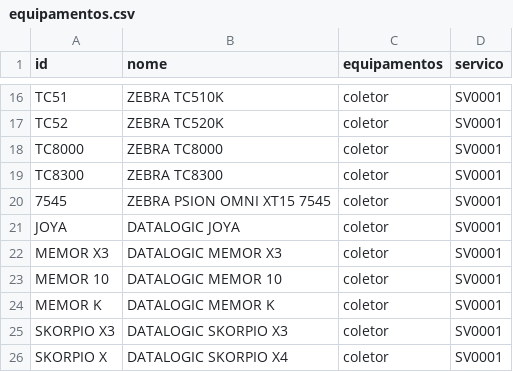
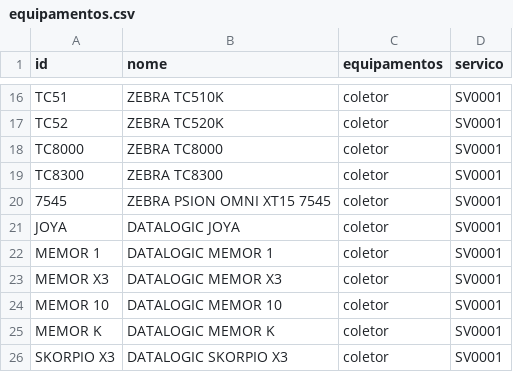
Before and after one commit to cauuabispoo/ZhazCheck, a CSV file: csv/equipamentos.csv, drawn as a sheet; only a part is shown, gaps mark what is left out; the shorter side is filled out with more unchanged rows.

Commit message:
Update equipamentos.csv

```diff
--- a/csv/equipamentos.csv
+++ b/csv/equipamentos.csv
@@ -21,2 +21,3 @@ TC8300,ZEBRA TC8300,coletor,SV0001
 JOYA,DATALOGIC JOYA,coletor,SV0001
+MEMOR 1,DATALOGIC MEMOR 1,coletor,SV0001
 MEMOR X3,DATALOGIC MEMOR X3,coletor,SV0001
```
